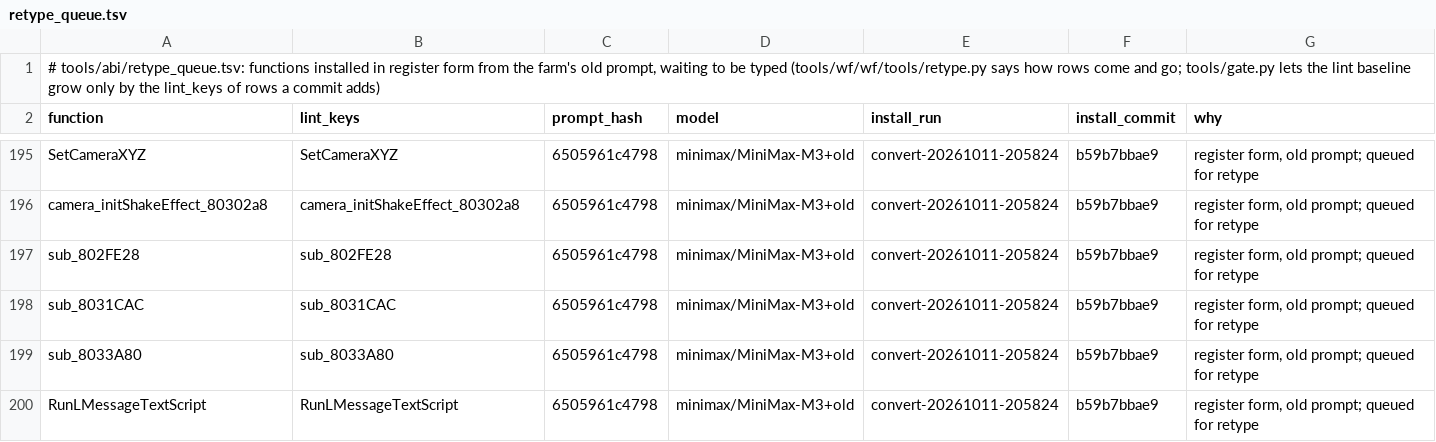
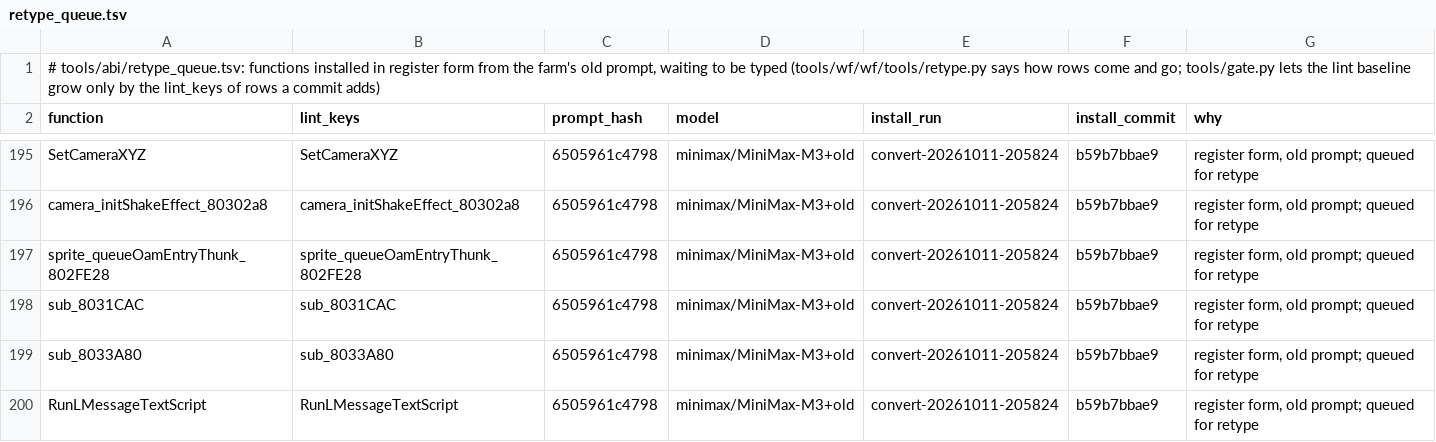
Before and after one commit to alex-berliner/bn6f-recomp, a TSV file: tools/abi/retype_queue.tsv, drawn as a sheet; only a part is shown, gaps mark what is left out.

```diff
--- a/tools/abi/retype_queue.tsv
+++ b/tools/abi/retype_queue.tsv
@@ -196,3 +196,3 @@ SetCameraXYZ	SetCameraXYZ	6505961c4798	minimax/MiniMax-M3+old	convert-20261011-2
 camera_initShakeEffect_80302a8	camera_initShakeEffect_80302a8	6505961c4798	minimax/MiniMax-M3+old	convert-20261011-205824	b59b7bbae9	register form, old prompt; queued for retype
-sub_802FE28	sub_802FE28	6505961c4798	minimax/MiniMax-M3+old	convert-20261011-205824	b59b7bbae9	register form, old prompt; queued for retype
+sprite_queueOamEntryThunk_802FE28	sprite_queueOamEntryThunk_802FE28	6505961c4798	minimax/MiniMax-M3+old	convert-20261011-205824	b59b7bbae9	register form, old prompt; queued for retype
 sub_8031CAC	sub_8031CAC	6505961c4798	minimax/MiniMax-M3+old	convert-20261011-205824	b59b7bbae9	register form, old prompt; queued for retype
```
Also changed, not shown: symbols/function_boundaries.tsv, symbols/imported_symbols.tsv, 49 other files.
